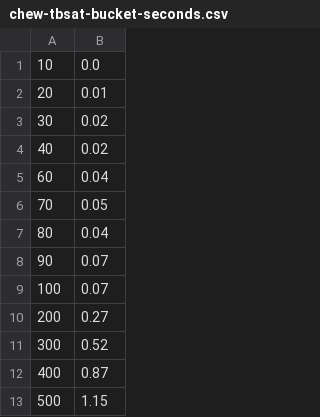
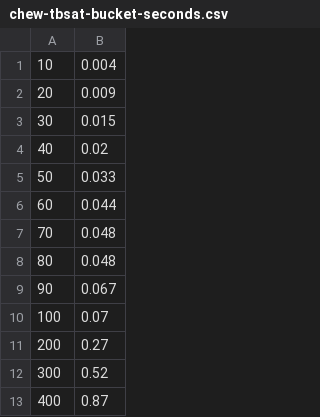
Before and after one commit to rebryant/unsat-tutorial, a CSV file: lectures/slides/data-raw/chew-tbsat-bucket-seconds.csv, drawn as a sheet; only a part is shown; the shorter side is filled out with more unchanged rows.

```diff
--- a/lectures/slides/data-raw/chew-tbsat-bucket-seconds.csv
+++ b/lectures/slides/data-raw/chew-tbsat-bucket-seconds.csv
@@ -1,9 +1,10 @@
-10,0.0
-20,0.01
-30,0.02
+10,0.004
+20,0.009
+30,0.015
 40,0.02
-60,0.04
-70,0.05
-80,0.04
-90,0.07
+50,0.033
+60,0.044
+70,0.048
+80,0.048
+90,0.067
 100,0.07
```
Also changed, not shown: lectures/slides/data-raw/chew-tbsat-bucket-clauses.csv, lectures/slides/data-raw/chew-tbsat-gauss-clauses.csv, 4 other files.
